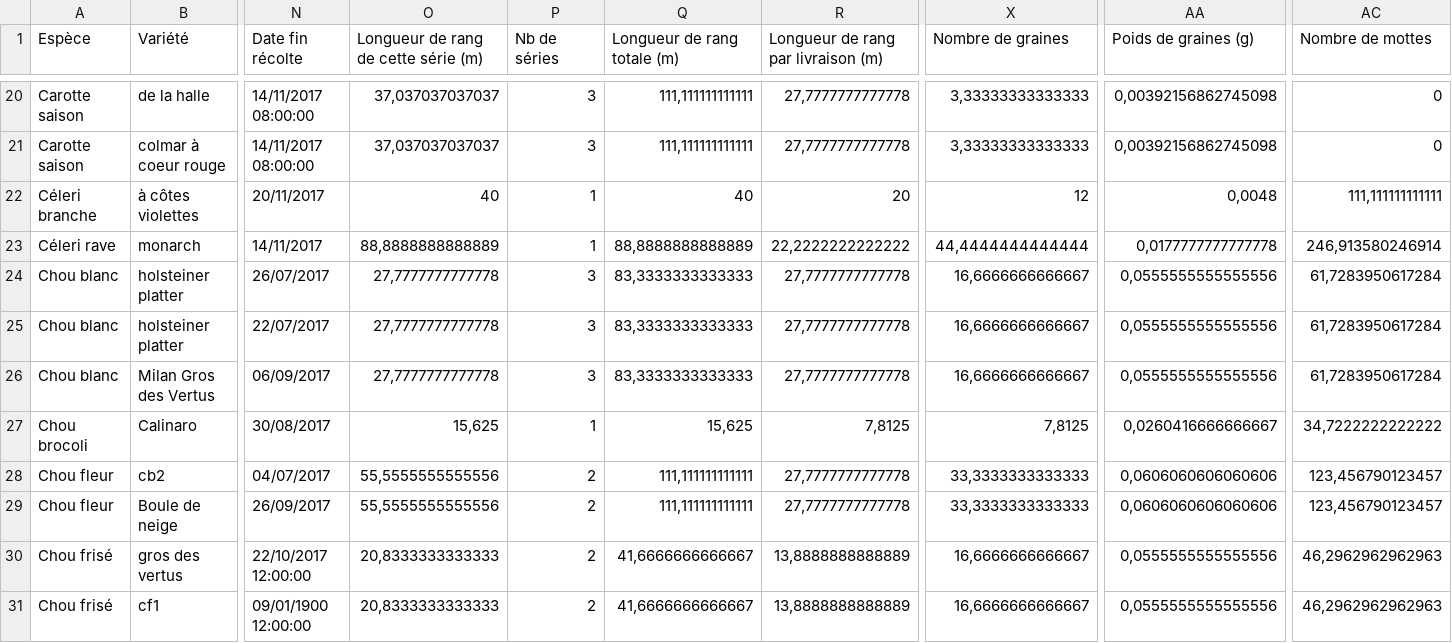
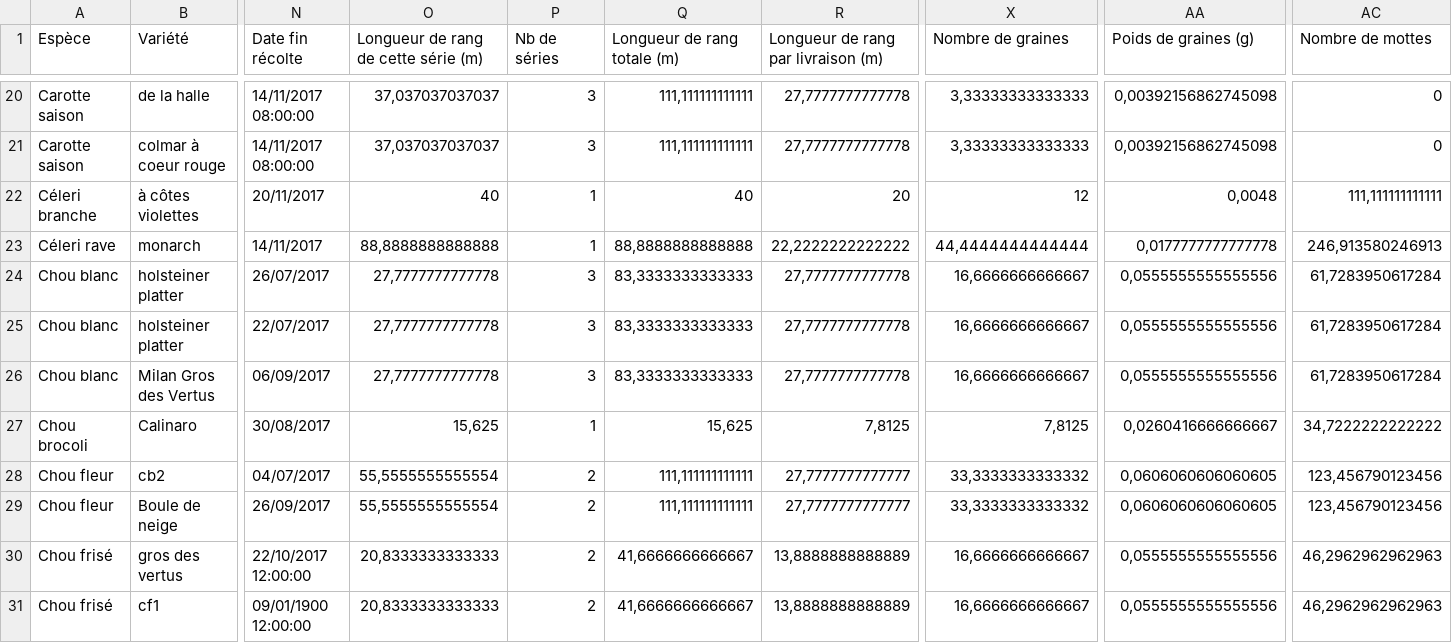
Before and after one commit to vgaz/test3, a CSV file: inputs/planning.csv, drawn as a sheet; only a part is shown, gaps mark what is left out; the diff covers the shown part only; the diff names each change by its address in the sheet, - before the commit and + after, or states it on an @@ line.

```diff
--- a/inputs/planning.csv
+++ b/inputs/planning.csv
-O23: 88,8888888888889
+O23: 88,8888888888888
-Q23 (Longueur de rang totale (m)): 88,8888888888889
+Q23 (Longueur de rang totale (m)): 88,8888888888888
-AC23 (Nombre de mottes): 246,913580246914
+AC23 (Nombre de mottes): 246,913580246913
-O28:O29: 55,5555555555556
+O28:O29: 55,5555555555554
-R28:R29: 27,7777777777778
+R28:R29: 27,7777777777777
-X28:X29 (Nombre de graines): 33,3333333333333
+X28:X29 (Nombre de graines): 33,3333333333332
-AA28:AA29 (Poids de graines (g)): 0,0606060606060606
+AA28:AA29 (Poids de graines (g)): 0,0606060606060605
-AC28:AC29 (Nombre de mottes): 123,456790123457
+AC28:AC29 (Nombre de mottes): 123,456790123456
```
Also changed, not shown: 92 edited cells elsewhere in this file, inputs/production.csv, 9 other files.
